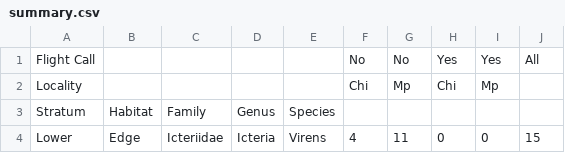
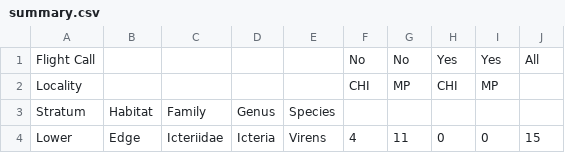
Before and after one commit to sandeepkirangudla/tiger_assessment, a CSV file: Data/Output/summary.csv, drawn as a sheet; only a part is shown.

Commit message:
first upload

```diff
--- a/Data/Output/summary.csv
+++ b/Data/Output/summary.csv
@@ -1,3 +1,3 @@
 Flight Call,,,,,No,No,Yes,Yes,All
-Locality,,,,,Chi,Mp,Chi,Mp,
+Locality,,,,,CHI,MP,CHI,MP,
 Stratum,Habitat,Family,Genus,Species,,,,,
```
